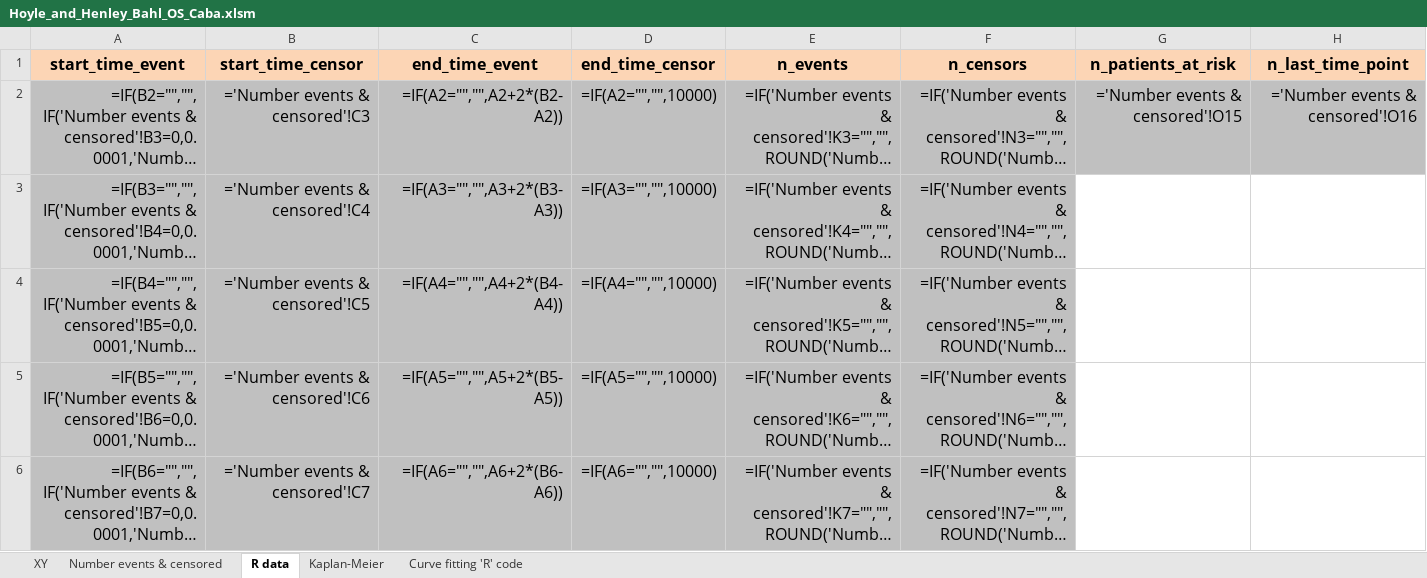
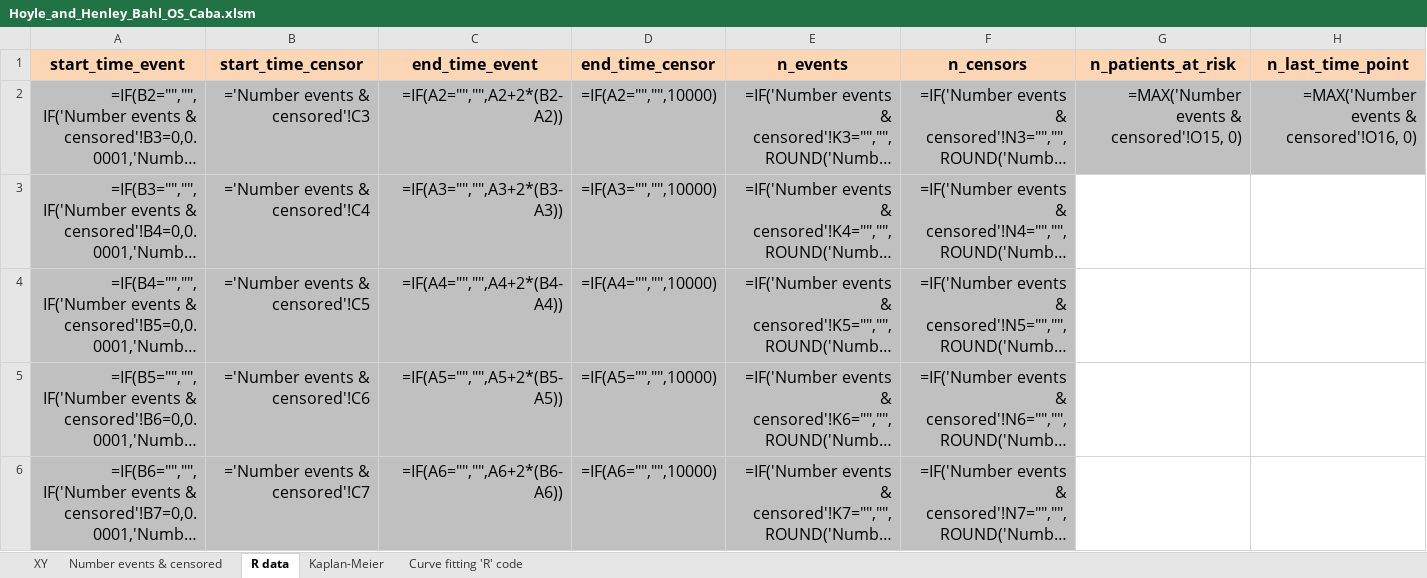
Before and after one commit to BartJanBoverhof/ahem_r_assignments, an Excel workbook: data/Hoyle_and_Henley_Bahl_OS_Caba.xlsm, sheet R data, drawn as a sheet; only a part is shown; long unchanged cells end in …; values as stored, in another font and other column widths than the file's, no borders; formulas are shown in place of their values; the diff names each change by its address in the sheet, - before the commit and + after, or states it on an @@ line.

```diff
--- a/data/Hoyle_and_Henley_Bahl_OS_Caba.xlsm (sheet R data)
+++ b/data/Hoyle_and_Henley_Bahl_OS_Caba.xlsm (sheet R data)
-G2 (n_patients_at_risk): ='Number events & censored'!O15
+G2 (n_patients_at_risk): =MAX('Number events & censored'!O15, 0)
-H2 (n_last_time_point): ='Number events & censored'!O16
+H2 (n_last_time_point): =MAX('Number events & censored'!O16, 0)
```
Also changed, not shown: charts or pictures, data/Hoyle_and_Henley_Bahl_OS_Mito.xlsm, data/Hoyle_and_Henley_PFS_Caba.xlsm, 10 other files.
